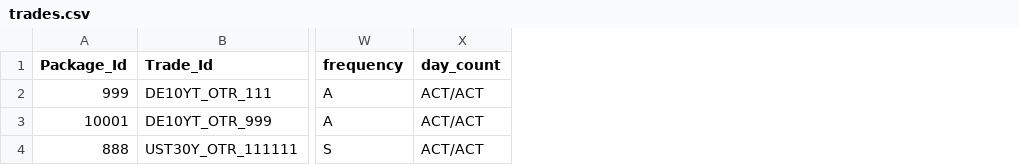
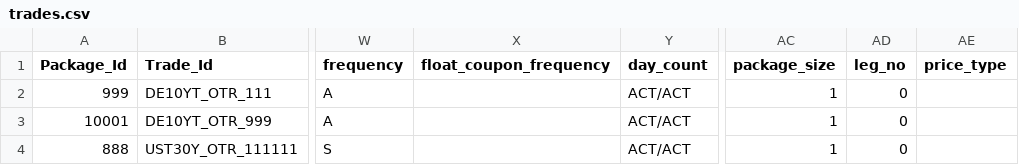
Before and after one commit to sumituk1/quantlib_wierdness, a CSV file: resources/unhedged_markout_tests/trades.csv, drawn as a sheet; only a part is shown, gaps mark what is left out; the diff names each change by its address in the sheet, - before the commit and + after, or states it on an @@ line.

```diff
--- a/resources/unhedged_markout_tests/trades.csv
+++ b/resources/unhedged_markout_tests/trades.csv
+column X (float_coupon_frequency), empty
+column AC (package_size), rows 2-4: all 1
+column AD (leg_no), rows 2-4: all 0
+column AE (price_type), empty
```
Also changed, not shown: resources/hedged_markout_tests/trades_hedge_test.csv, resources/hedged_markout_tests/trades_hedge_test_2.csv, 11 other files.
